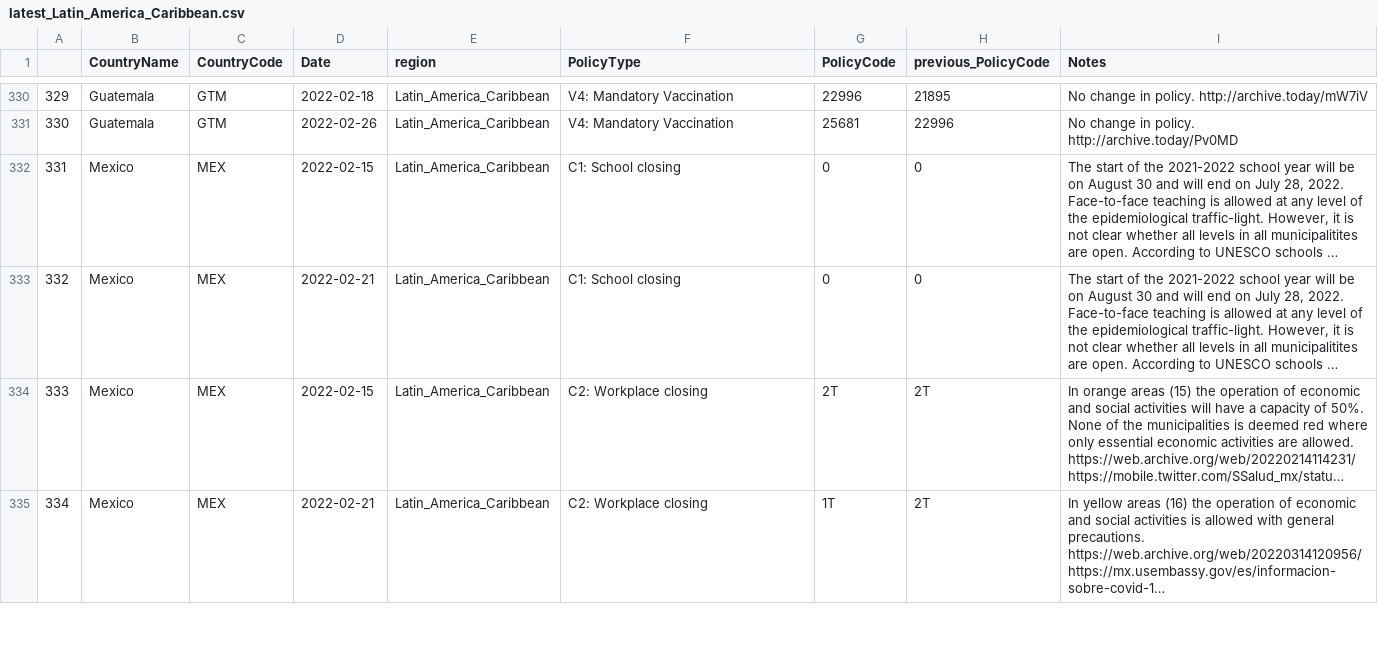
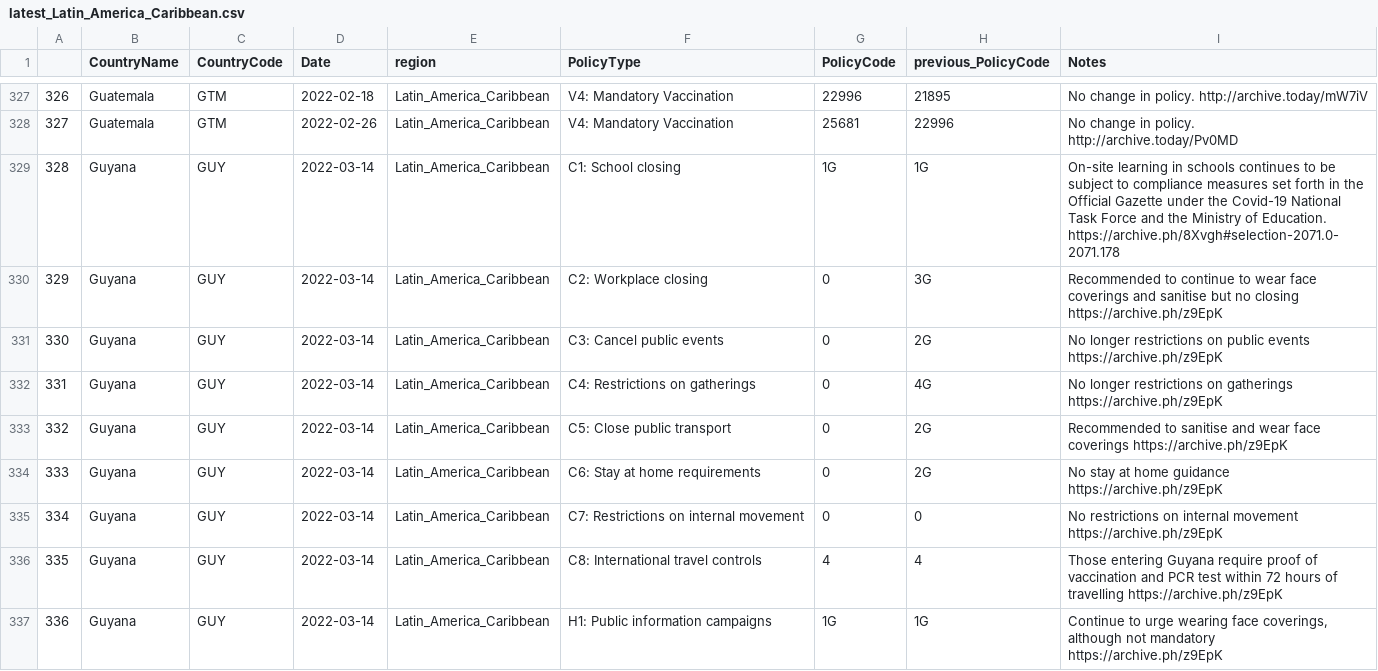
Before and after one commit to tatlowhelen/covid-policy-scratchpad, a CSV file: regional_changes/latest_Latin_America_Caribbean.csv, drawn as a sheet; only a part is shown, gaps mark what is left out; the shorter side is filled out with more unchanged rows; long unchanged cells end in …; the diff covers the shown part only; the diff names each change by its address in the sheet, - before the commit and + after, or states it on an @@ line.

```diff
--- a/regional_changes/latest_Latin_America_Caribbean.csv
+++ b/regional_changes/latest_Latin_America_Caribbean.csv
@@ column A renumbered from row 63 down @@
+row 329: 328 | Guyana | GUY | 2022-03-14 | Latin_America_Caribbean | C1: School closing | 1G | 1G | On-site learning in schools continues to be subject to compliance measures set forth in the Official Gazette under the Covid-19 National Task Force and the Ministry of Education. https://archive.ph/8Xvgh#selection-2071.0-2071.178
+row 330: 329 | Guyana | GUY | 2022-03-14 | Latin_America_Caribbean | C2: Workplace closing | 0 | 3G | Recommended to continue to wear face coverings and sanitise but no closing https://archive.ph/z9EpK
+row 331: 330 | Guyana | GUY | 2022-03-14 | Latin_America_Caribbean | C3: Cancel public events | 0 | 2G | No longer restrictions on public events https://archive.ph/z9EpK
+row 332: 331 | Guyana | GUY | 2022-03-14 | Latin_America_Caribbean | C4: Restrictions on gatherings | 0 | 4G | No longer restrictions on gatherings https://archive.ph/z9EpK
+row 333: 332 | Guyana | GUY | 2022-03-14 | Latin_America_Caribbean | C5: Close public transport | 0 | 2G | Recommended to sanitise and wear face coverings https://archive.ph/z9EpK
+row 334: 333 | Guyana | GUY | 2022-03-14 | Latin_America_Caribbean | C6: Stay at home requirements | 0 | 2G | No stay at home guidance https://archive.ph/z9EpK
+row 335: 334 | Guyana | GUY | 2022-03-14 | Latin_America_Caribbean | C7: Restrictions on internal movement | 0 | 0 | No restrictions on internal movement https://archive.ph/z9EpK
+row 336: 335 | Guyana | GUY | 2022-03-14 | Latin_America_Caribbean | C8: International travel controls | 4 | 4 | Those entering Guyana require proof of vaccination and PCR test within 72 hours of travelling https://archive.ph/z9EpK
+row 337: 336 | Guyana | GUY | 2022-03-14 | Latin_America_Caribbean | H1: Public information campaigns | 1G | 1G | Continue to urge wearing face coverings, although not mandatory https://archive.ph/z9EpK
```
Also changed, not shown: 9 added rows and 3 removed rows elsewhere in this file, regional_changes/latest_Middle_East_North_Africa.csv, 12 other files.
